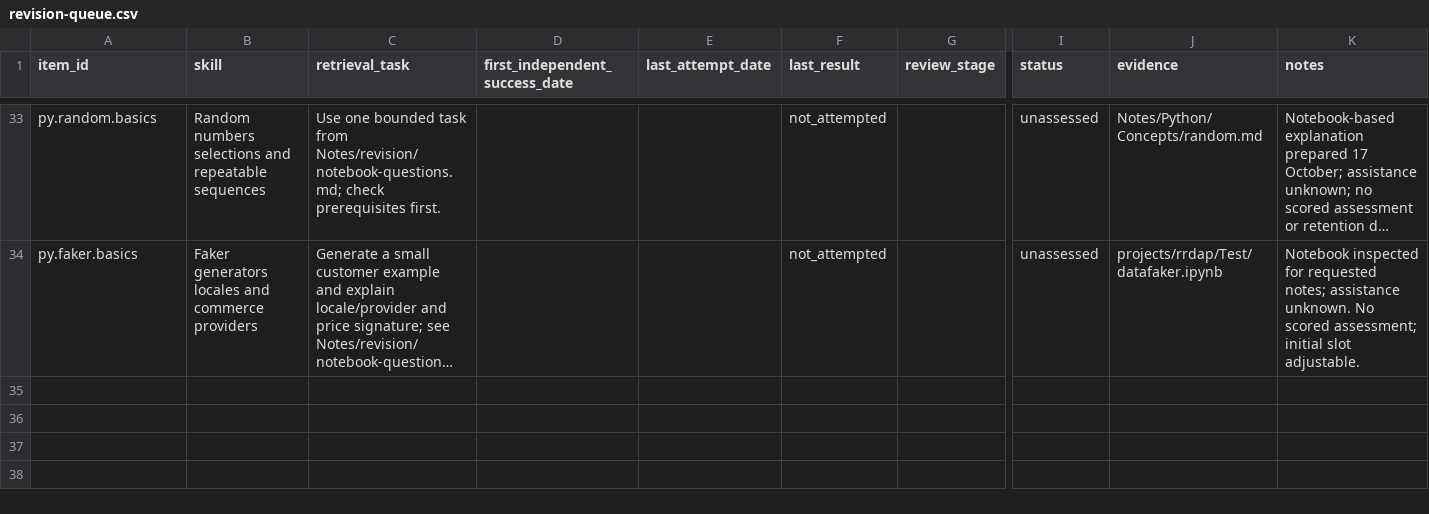
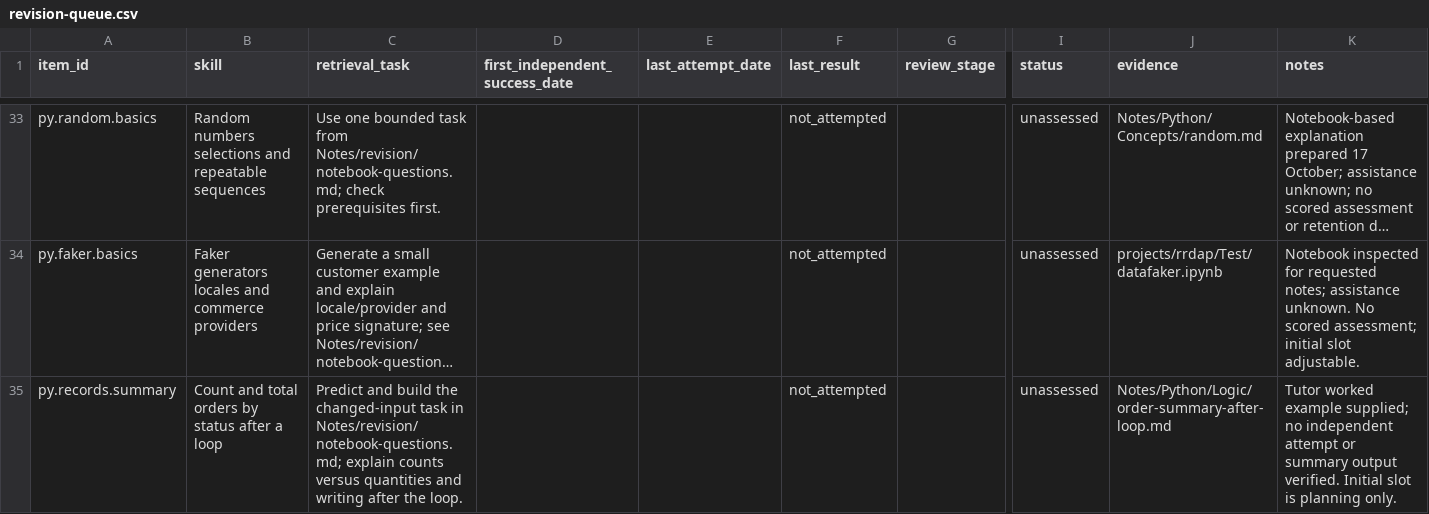
Before and after one commit to satishryali/data-engineering-journey, a CSV file: tracking/revision-queue.csv, drawn as a sheet; only a part is shown, gaps mark what is left out; long unchanged cells end in …; rows hold the shown columns only; the diff names each change by its address in the sheet, - before the commit and + after, or states it on an @@ line.

Commit message:
Add incremental Python ETL exercises and related study notes

```diff
--- a/tracking/revision-queue.csv
+++ b/tracking/revision-queue.csv
+row 35: py.records.summary | Count and total orders by status after a loop | Predict and build the changed-input task in Notes/revision/notebook-questions.md; explain counts versus quantities and writing after the loop. |  |  | not_attempted |  | unassessed | Notes/Python/Logic/order-summary-after-loop.md | Tutor worked example supplied; no independent attempt or summary output verified. Initial slot is planning only.
```
Also changed, not shown: 26 other files.
